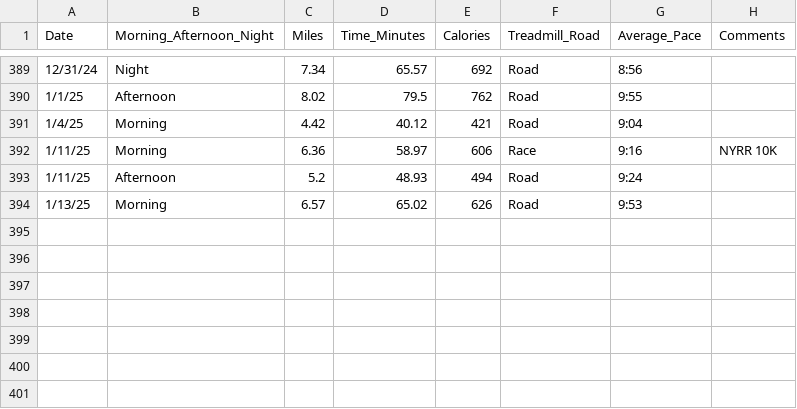
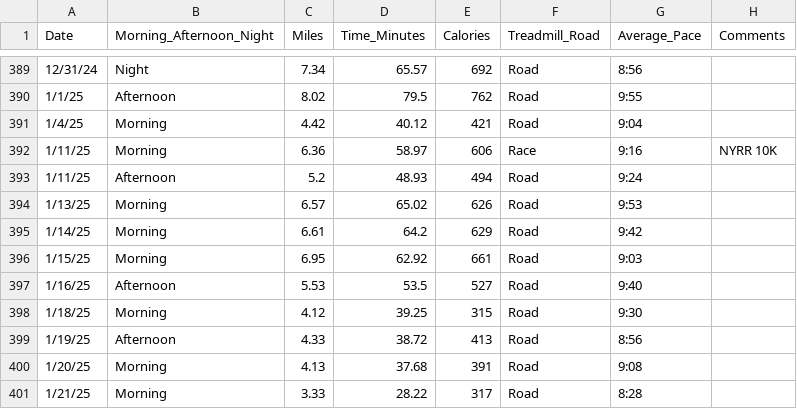
Before and after one commit to sara-venkatraman/Running, a CSV file: RunningData.csv, drawn as a sheet; only a part is shown, gaps mark what is left out; the diff names each change by its address in the sheet, - before the commit and + after, or states it on an @@ line.

```diff
--- a/RunningData.csv
+++ b/RunningData.csv
+row 395: 1/14/25 | Morning | 6.61 | 64.2 | 629 | Road | 9:42
+row 396: 1/15/25 | Morning | 6.95 | 62.92 | 661 | Road | 9:03
+row 397: 1/16/25 | Afternoon | 5.53 | 53.5 | 527 | Road | 9:40
+row 398: 1/18/25 | Morning | 4.12 | 39.25 | 315 | Road | 9:30
+row 399: 1/19/25 | Afternoon | 4.33 | 38.72 | 413 | Road | 8:56
+row 400: 1/20/25 | Morning | 4.13 | 37.68 | 391 | Road | 9:08
+row 401: 1/21/25 | Morning | 3.33 | 28.22 | 317 | Road | 8:28
```
Also changed, not shown: 3 other files.
